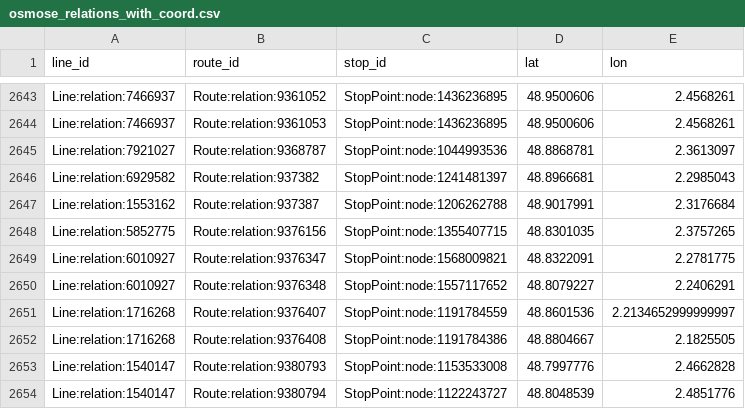
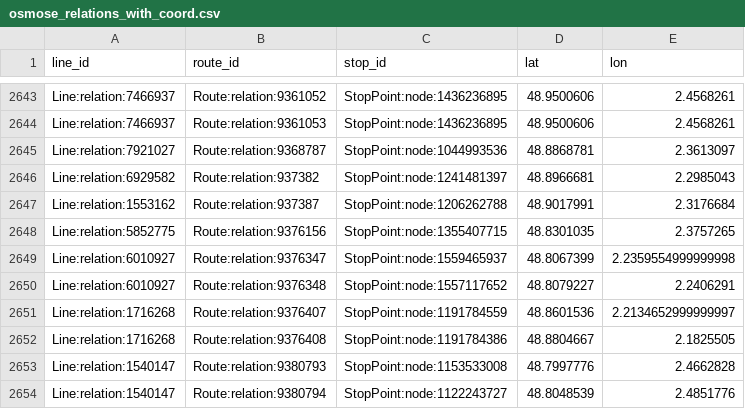
Before and after one commit to Jungle-Bus/ref-fr-STIF, a CSV file: data/osmose_relations_with_coord.csv, drawn as a sheet; only a part is shown, gaps mark what is left out.

```diff
--- a/data/osmose_relations_with_coord.csv
+++ b/data/osmose_relations_with_coord.csv
@@ -2648,3 +2648,3 @@ Line:relation:1553162,Route:relation:937387,StopPoint:node:1206262788,48.9017991
 Line:relation:5852775,Route:relation:9376156,StopPoint:node:1355407715,48.8301035,2.3757265
-Line:relation:6010927,Route:relation:9376347,StopPoint:node:1568009821,48.8322091,2.2781775
+Line:relation:6010927,Route:relation:9376347,StopPoint:node:1559465937,48.8067399,2.2359554999999998
 Line:relation:6010927,Route:relation:9376348,StopPoint:node:1557117652,48.8079227,2.2406291
```
Also changed, not shown: 3 other files.
